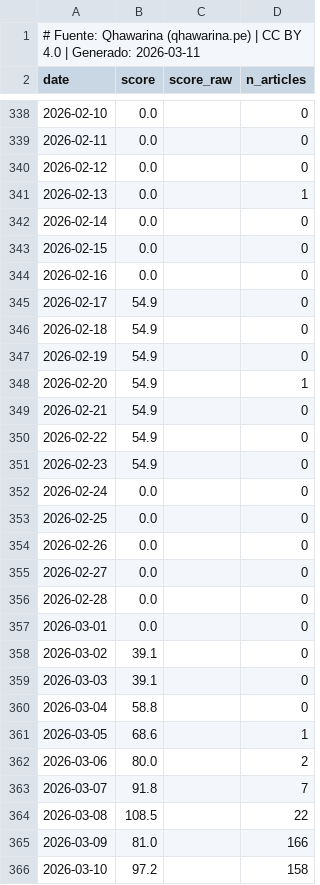
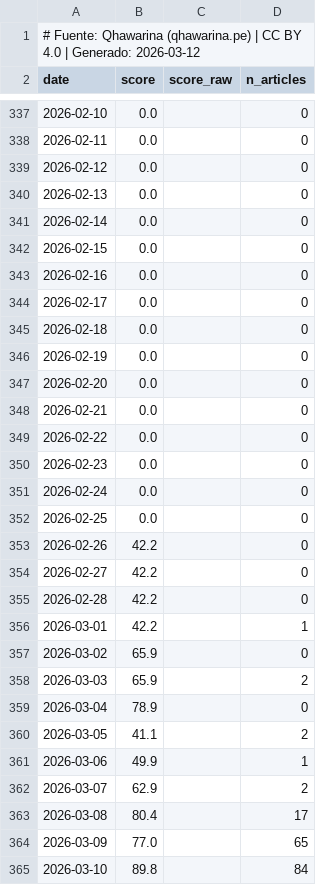
Before and after one commit to cesarchavezp29/qhawarina, a CSV file: exports/data/csv/riesgo_politico.csv, drawn as a sheet; only a part is shown, gaps mark what is left out; the diff covers the shown part only.

```diff
--- a/exports/data/csv/riesgo_politico.csv
+++ b/exports/data/csv/riesgo_politico.csv
@@ -1,2 +1,2 @@
-# Fuente: Qhawarina (qhawarina.pe) | CC BY 4.0 | Generado: 2026-03-11
+# Fuente: Qhawarina (qhawarina.pe) | CC BY 4.0 | Generado: 2026-03-12
 date,score,score_raw,n_articles
@@ -340,3 +339,3 @@ date,score,score_raw,n_articles
 2026-02-12,0.0,,0
-2026-02-13,0.0,,1
+2026-02-13,0.0,,0
 2026-02-14,0.0,,0
@@ -344,23 +343,23 @@ date,score,score_raw,n_articles
 2026-02-16,0.0,,0
-2026-02-17,54.9,,0
-2026-02-18,54.9,,0
-2026-02-19,54.9,,0
-2026-02-20,54.9,,1
-2026-02-21,54.9,,0
-2026-02-22,54.9,,0
-2026-02-23,54.9,,0
+2026-02-17,0.0,,0
+2026-02-18,0.0,,0
+2026-02-19,0.0,,0
+2026-02-20,0.0,,0
+2026-02-21,0.0,,0
+2026-02-22,0.0,,0
+2026-02-23,0.0,,0
 2026-02-24,0.0,,0
 2026-02-25,0.0,,0
-2026-02-26,0.0,,0
-2026-02-27,0.0,,0
-2026-02-28,0.0,,0
-2026-03-01,0.0,,0
-2026-03-02,39.1,,0
-2026-03-03,39.1,,0
-2026-03-04,58.8,,0
-2026-03-05,68.6,,1
-2026-03-06,80.0,,2
-2026-03-07,91.8,,7
-2026-03-08,108.5,,22
-2026-03-09,81.0,,166
-2026-03-10,97.2,,158
+2026-02-26,42.2,,0
+2026-02-27,42.2,,0
+2026-02-28,42.2,,0
+2026-03-01,42.2,,1
+2026-03-02,65.9,,0
+2026-03-03,65.9,,2
+2026-03-04,78.9,,0
+2026-03-05,41.1,,2
+2026-03-06,49.9,,1
+2026-03-07,62.9,,2
+2026-03-08,80.4,,17
+2026-03-09,77.0,,65
+2026-03-10,89.8,,84
```
Also changed, not shown: 1 added row, 1 removed row and 35 edited cells elsewhere in this file, exports/data/csv/pbi_nowcast.csv, exports/data/csv/pobreza_departamental.csv, 8 other files.
